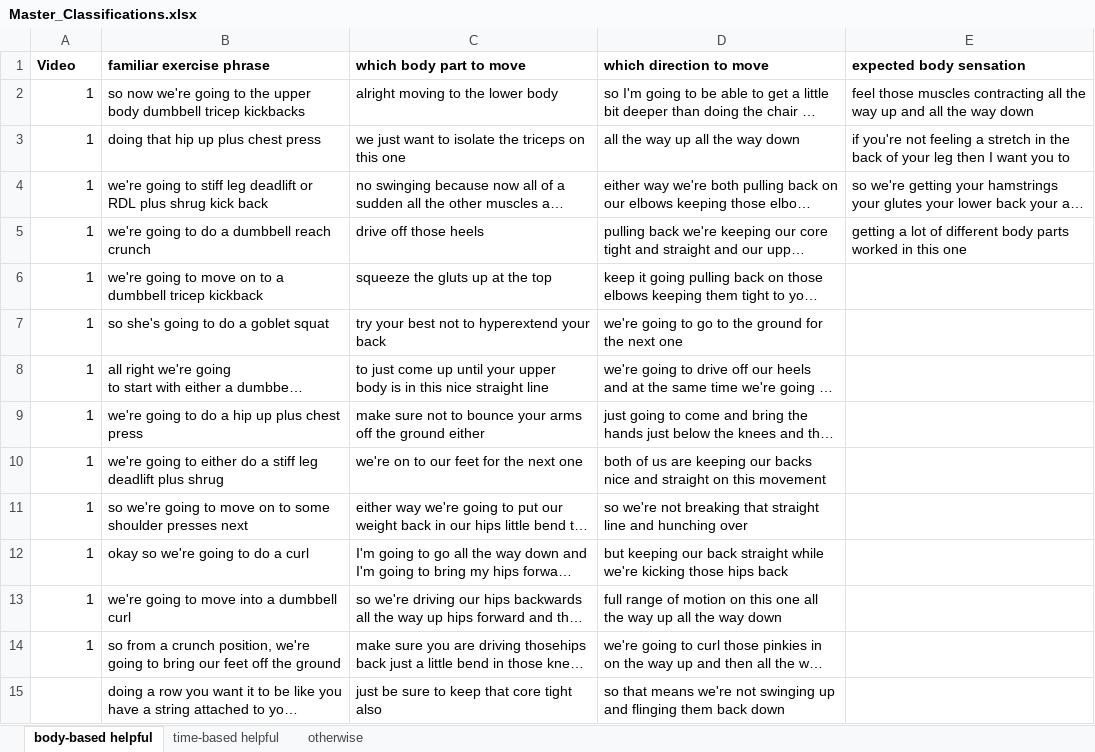
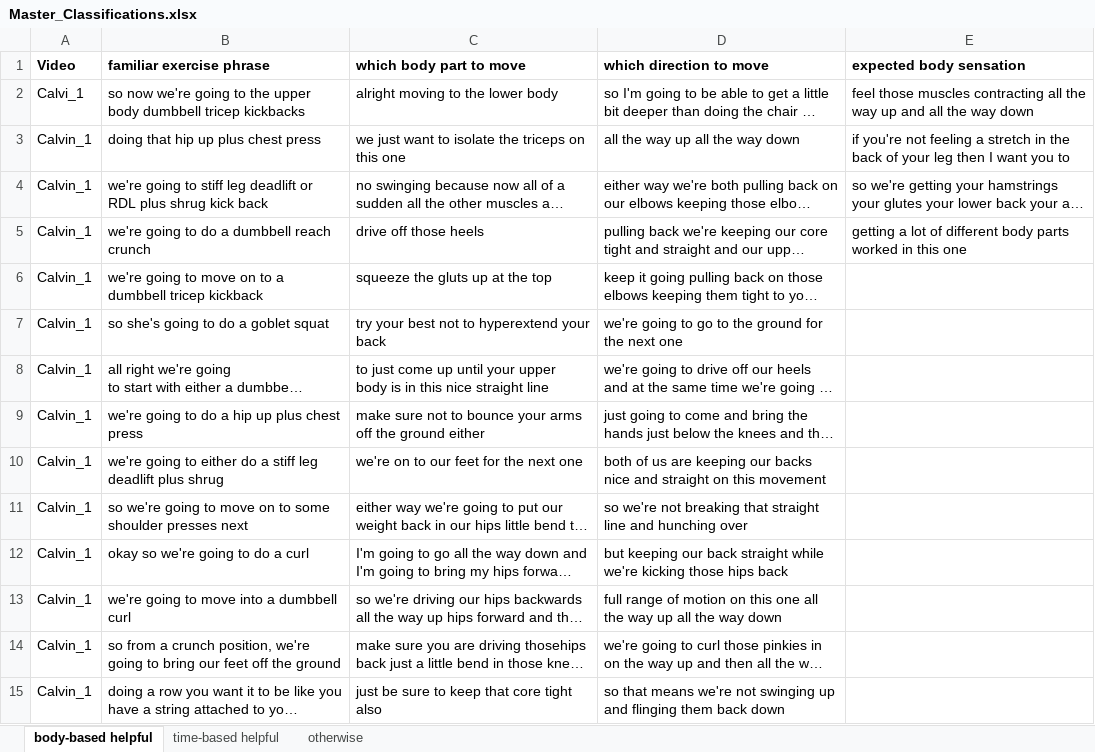
Before and after one commit to krrun16/AerobicTextReview, an Excel workbook: Classifications/Master_Classifications.xlsx, sheet body-based helpful, drawn as a sheet; only a part is shown; long unchanged cells end in …; values as stored, in another font and other column widths than the file's, no borders; the diff covers the shown part only; the diff names each change by its address in the sheet, - before the commit and + after, or states it on an @@ line.

```diff
--- a/Classifications/Master_Classifications.xlsx (sheet body-based helpful)
+++ b/Classifications/Master_Classifications.xlsx (sheet body-based helpful)
-A2 (Video): 1
+A2 (Video): Calvi_1
-A3:A14 (Video): 1
+A3:A14 (Video): Calvin_1
-A15 (Video): (empty)
+A15 (Video): Calvin_1
```
Also changed, not shown: 26 edited cells elsewhere in this sheet, sheet otherwise, sheet time-based helpful, Classifications/Vid_1_Morgan_Proofread_Calvin.xlsx.
